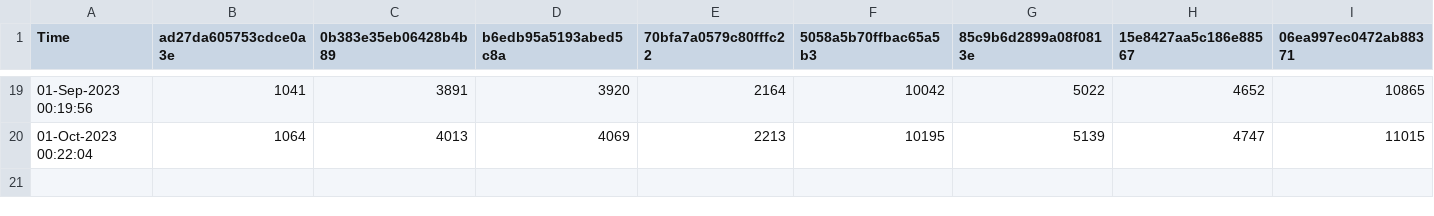
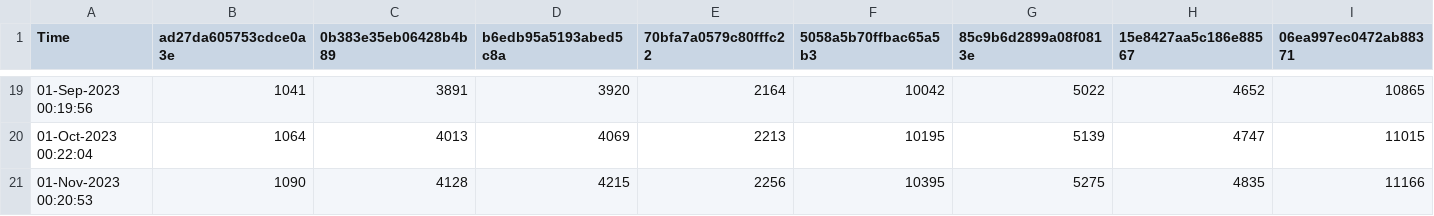
Before and after one commit to minoue-xx/qiita-track-page-view-counts-of-your-article, a CSV file: viewsHistory.csv, drawn as a sheet; only a part is shown, gaps mark what is left out; rows hold the shown columns only; the diff names each change by its address in the sheet, - before the commit and + after, or states it on an @@ line.

Commit message:
View count history Updated by github-actions

```diff
--- a/viewsHistory.csv
+++ b/viewsHistory.csv
+row 21: 01-Nov-2023 00:20:53 | 1090 | 4128 | 4215 | 2256 | 10395 | 5275 | 4835 | 11166
```
